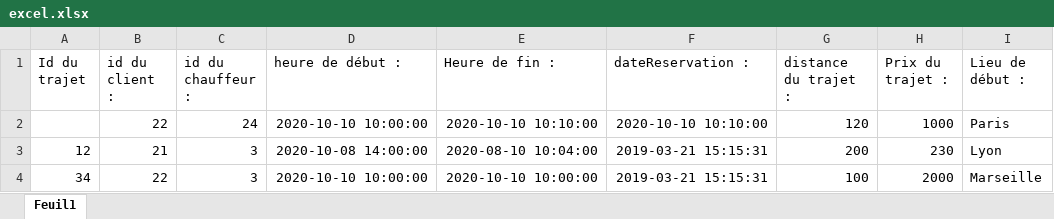
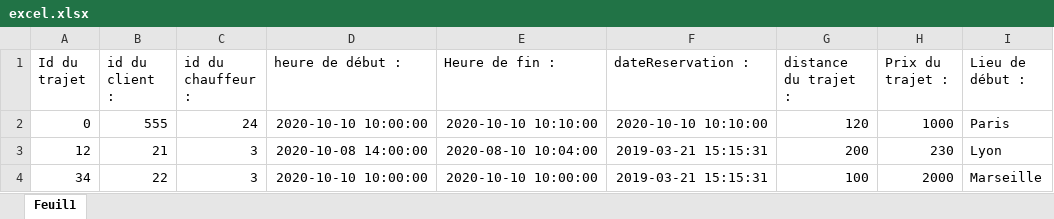
Before and after one commit to Saanoj/-JAVA--R.I.P-Project, an Excel workbook: ExcelToBDD/excel.xlsx, sheet Feuil1, drawn as a sheet; only a part is shown; values as stored, in another font and other column widths than the file's, no borders; the diff names each change by its address in the sheet, - before the commit and + after, or states it on an @@ line.

```diff
--- a/ExcelToBDD/excel.xlsx (sheet Feuil1)
+++ b/ExcelToBDD/excel.xlsx (sheet Feuil1)
-A2 (Id du trajet): (empty)
+A2 (Id du trajet): 0
-B2 (id du client :): 22
+B2 (id du client :): 555
```
Also changed, not shown: 2 other files.
